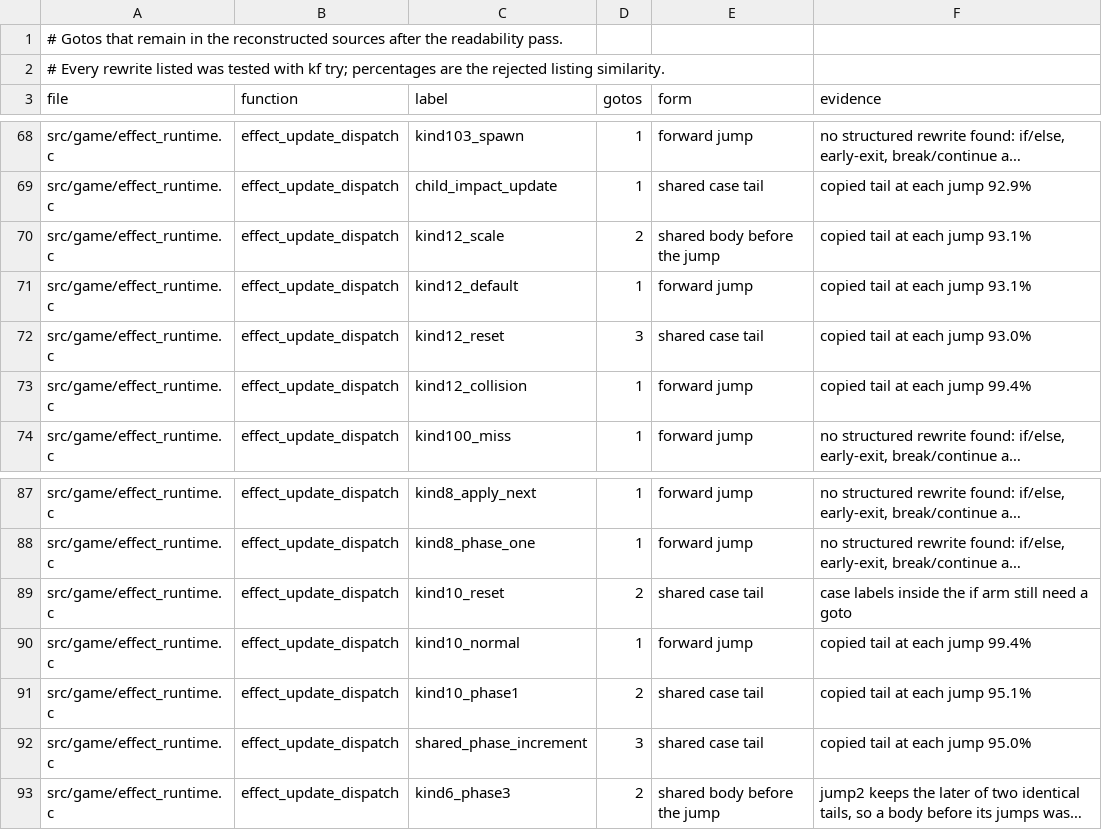
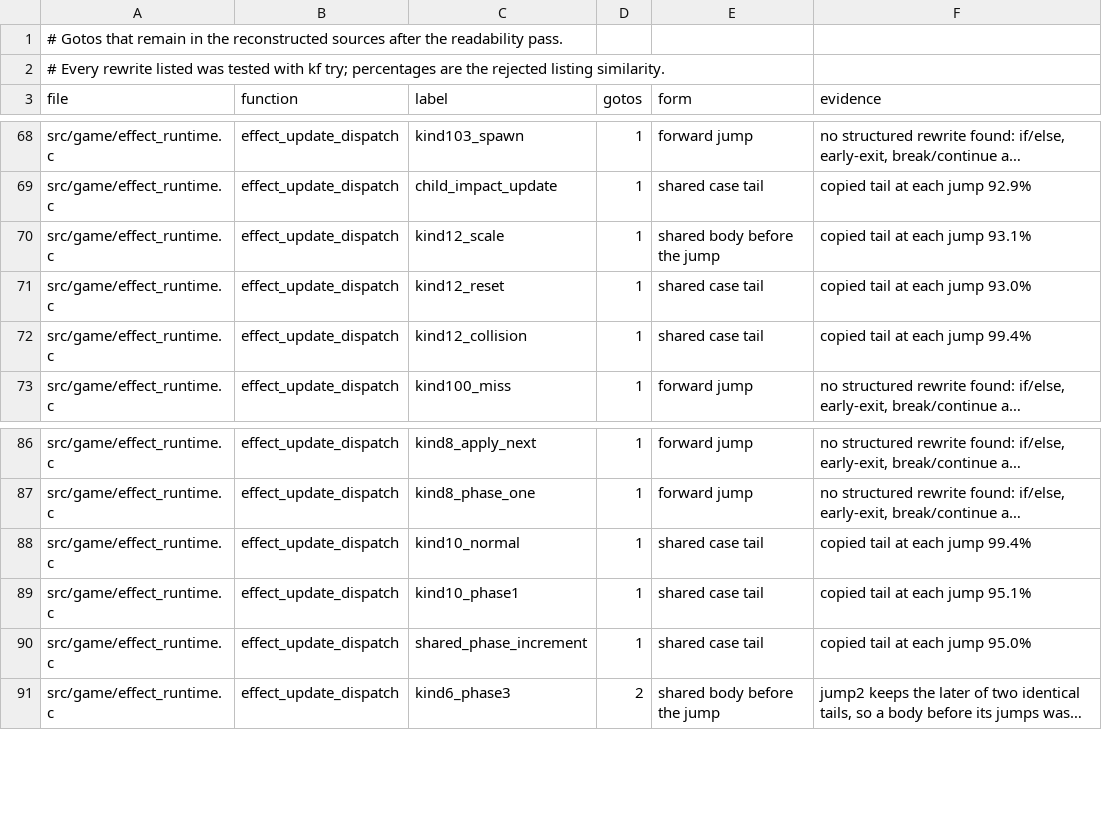
Before and after one commit to sushi-shi/kings-field-2-decomp, a TSV file: docs/retained-gotos.tsv, drawn as a sheet; only a part is shown, gaps mark what is left out; long unchanged cells end in …; removed rows and columns are numbered as before the commit, all else as after; the diff names each change by its address in the sheet, - before the commit and + after, or states it on an @@ line.

```diff
--- a/docs/retained-gotos.tsv
+++ b/docs/retained-gotos.tsv
-D70 (gotos): 2
+D70 (gotos): 1
-row 71: src/game/effect_runtime.c | effect_update_dispatch | kind12_default | 1 | forward jump | copied tail at each jump 93.1%
-D71 (gotos): 3
+D71 (gotos): 1
-E72 (form): forward jump
+E72 (form): shared case tail
-row 89: src/game/effect_runtime.c | effect_update_dispatch | kind10_reset | 2 | shared case tail | case labels inside the if arm still need a goto
-E88 (form): forward jump
+E88 (form): shared case tail
-D89 (gotos): 2
+D89 (gotos): 1
-D90 (gotos): 3
+D90 (gotos): 1
```
Also changed, not shown: config/match_baseline.tsv.
